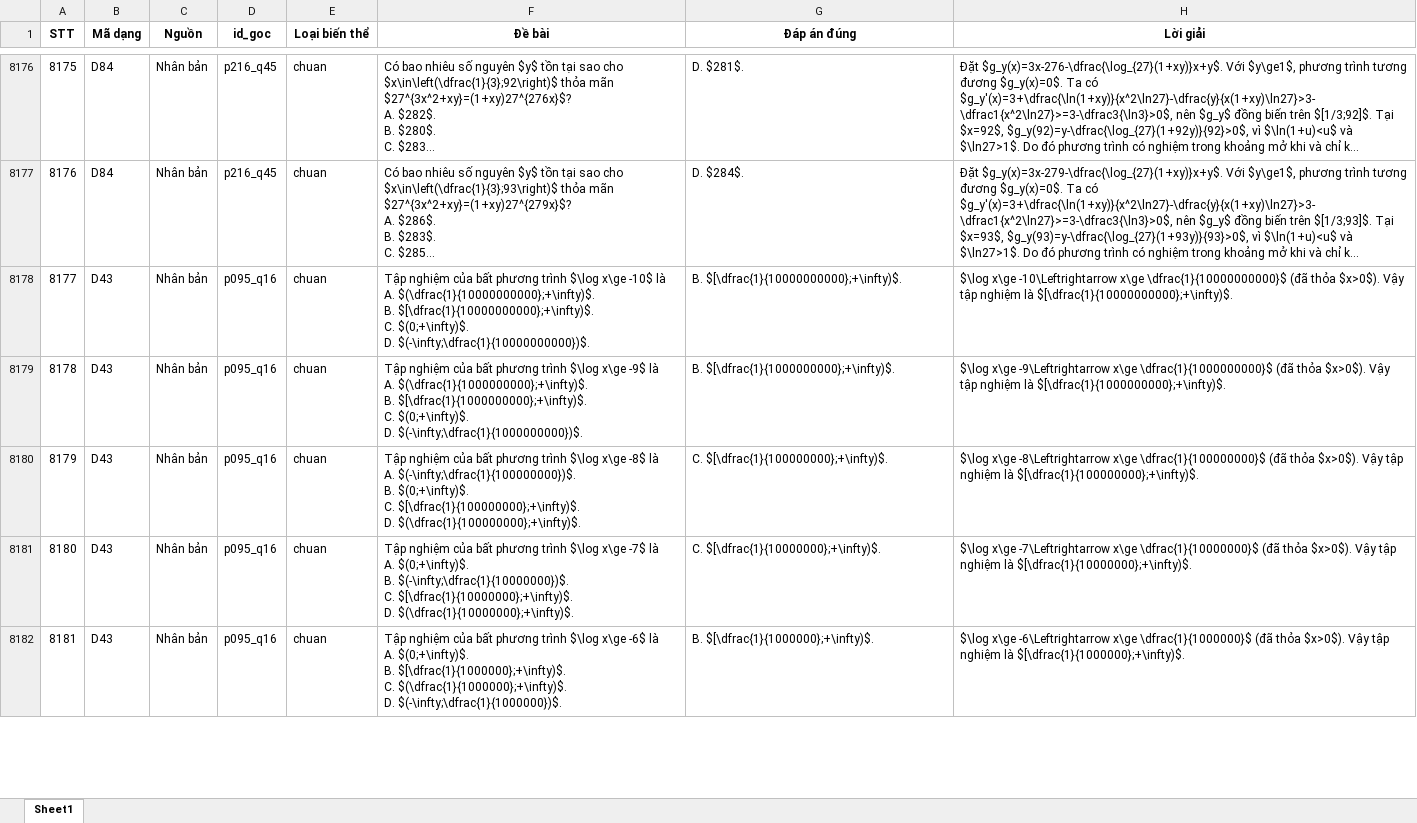
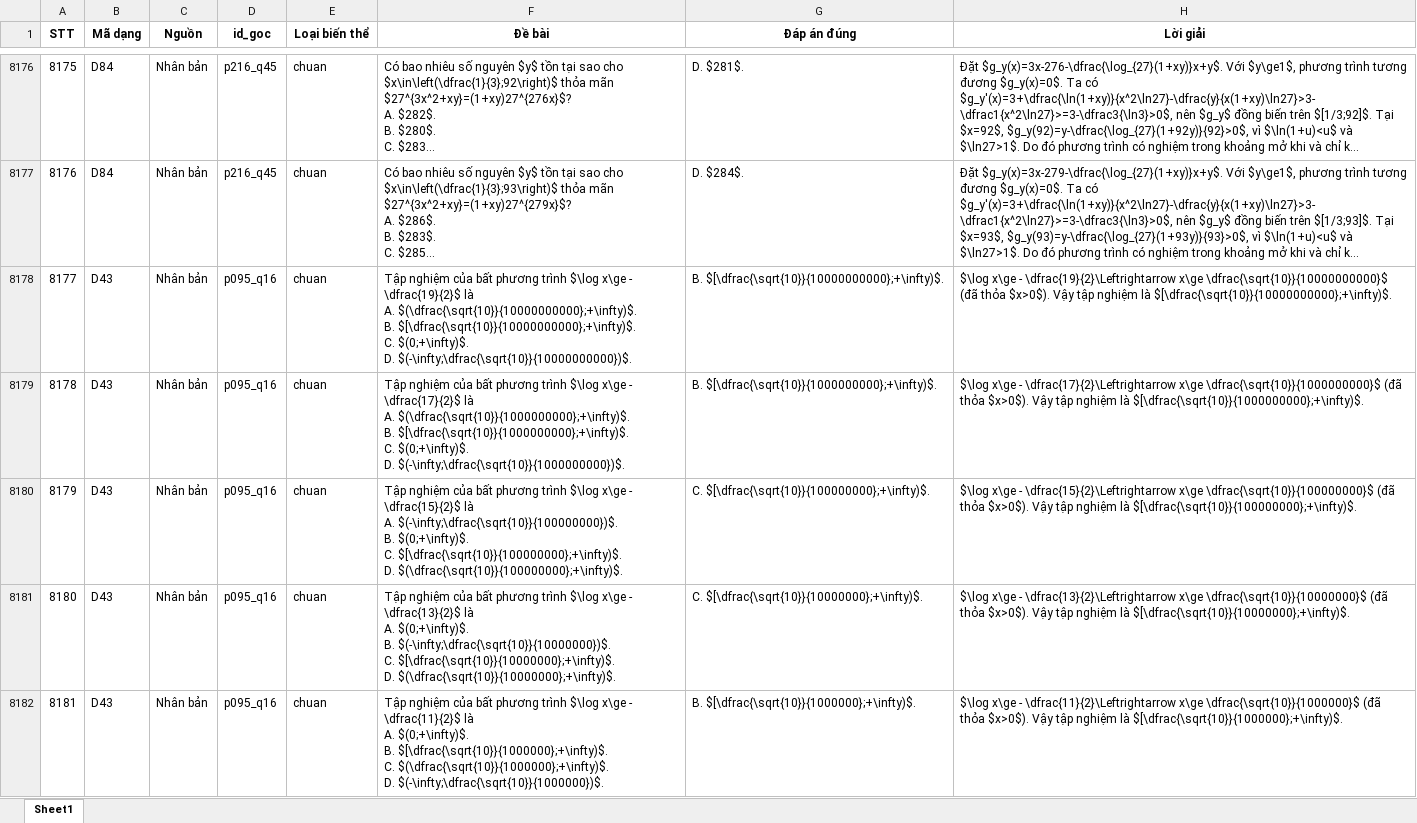
Before and after one commit to manhdungcr7/slm-highschool-math-tutoring, an Excel workbook: data/questions/mu_logarit_extraction/bien_the/Mu_Logarit_bien_the_full.xlsx, sheet Sheet1, drawn as a sheet; only a part is shown, gaps mark what is left out; long unchanged cells end in …; values as stored, in another font and other column widths than the file's, no borders; ↵ is a line break in a cell; the diff covers the shown part only; the diff names each change by its address in the sheet, - before the commit and + after, or states it on an @@ line.

```diff
--- a/data/questions/mu_logarit_extraction/bien_the/Mu_Logarit_bien_the_full.xlsx (sheet Sheet1)
+++ b/data/questions/mu_logarit_extraction/bien_the/Mu_Logarit_bien_the_full.xlsx (sheet Sheet1)
-F8178 (Đề bài): …$\log x\ge -10$ là ↵ A. $(\dfrac{1}{10000000000};+\infty)$. ↵ B. $[\dfrac{1}{10000000000};+\infty)$. ↵ C. $(0;+\infty)$. ↵ D. $(-\infty;\dfrac{1}{10000000000})$.
+F8178 (Đề bài): …$\log x\ge - \dfrac{19}{2}$ là ↵ A. $(\dfrac{\sqrt{10}}{10000000000};+\infty)$. ↵ B. $[\dfrac{\sqrt{10}}{10000000000};+\infty)$. ↵ C. $(0;+\infty)$. ↵ D. $(-\infty;\dfrac{\sqrt{10}}{10000000000})$.
-G8178 (Đáp án đúng): B. $[\dfrac{1}{10000000000};+\infty)$.
+G8178 (Đáp án đúng): B. $[\dfrac{\sqrt{10}}{10000000000};+\infty)$.
-H8178 (Lời giải): $\log x\ge -10\Leftrightarrow x\ge \dfrac{1}{10000000000}$ (đã thỏa $x>0$). Vậy tập nghiệm là $[\dfrac{1}{10000000000};+\infty)$.
+H8178 (Lời giải): $\log x\ge - \dfrac{19}{2}\Leftrightarrow x\ge \dfrac{\sqrt{10}}{10000000000}$ (đã thỏa $x>0$). Vậy tập nghiệm là $[\dfrac{\sqrt{10}}{10000000000};+\infty)$.
-F8179 (Đề bài): …$\log x\ge -9$ là ↵ A. $(\dfrac{1}{1000000000};+\infty)$. ↵ B. $[\dfrac{1}{1000000000};+\infty)$. ↵ C. $(0;+\infty)$. ↵ D. $(-\infty;\dfrac{1}{1000000000})$.
+F8179 (Đề bài): …$\log x\ge - \dfrac{17}{2}$ là ↵ A. $(\dfrac{\sqrt{10}}{1000000000};+\infty)$. ↵ B. $[\dfrac{\sqrt{10}}{1000000000};+\infty)$. ↵ C. $(0;+\infty)$. ↵ D. $(-\infty;\dfrac{\sqrt{10}}{1000000000})$.
-G8179 (Đáp án đúng): B. $[\dfrac{1}{1000000000};+\infty)$.
+G8179 (Đáp án đúng): B. $[\dfrac{\sqrt{10}}{1000000000};+\infty)$.
-H8179 (Lời giải): $\log x\ge -9\Leftrightarrow x\ge \dfrac{1}{1000000000}$ (đã thỏa $x>0$). Vậy tập nghiệm là $[\dfrac{1}{1000000000};+\infty)$.
+H8179 (Lời giải): $\log x\ge - \dfrac{17}{2}\Leftrightarrow x\ge \dfrac{\sqrt{10}}{1000000000}$ (đã thỏa $x>0$). Vậy tập nghiệm là $[\dfrac{\sqrt{10}}{1000000000};+\infty)$.
-F8180 (Đề bài): …$\log x\ge -8$ là ↵ A. $(-\infty;\dfrac{1}{100000000})$. ↵ B. $(0;+\infty)$. ↵ C. $[\dfrac{1}{100000000};+\infty)$. ↵ D. $(\dfrac{1}{100000000};+\infty)$.
+F8180 (Đề bài): …$\log x\ge - \dfrac{15}{2}$ là ↵ A. $(-\infty;\dfrac{\sqrt{10}}{100000000})$. ↵ B. $(0;+\infty)$. ↵ C. $[\dfrac{\sqrt{10}}{100000000};+\infty)$. ↵ D. $(\dfrac{\sqrt{10}}{100000000};+\infty)$.
-G8180 (Đáp án đúng): C. $[\dfrac{1}{100000000};+\infty)$.
+G8180 (Đáp án đúng): C. $[\dfrac{\sqrt{10}}{100000000};+\infty)$.
-H8180 (Lời giải): $\log x\ge -8\Leftrightarrow x\ge \dfrac{1}{100000000}$ (đã thỏa $x>0$). Vậy tập nghiệm là $[\dfrac{1}{100000000};+\infty)$.
+H8180 (Lời giải): $\log x\ge - \dfrac{15}{2}\Leftrightarrow x\ge \dfrac{\sqrt{10}}{100000000}$ (đã thỏa $x>0$). Vậy tập nghiệm là $[\dfrac{\sqrt{10}}{100000000};+\infty)$.
-F8181 (Đề bài): …$\log x\ge -7$ là ↵ A. $(0;+\infty)$. ↵ B. $(-\infty;\dfrac{1}{10000000})$. ↵ C. $[\dfrac{1}{10000000};+\infty)$. ↵ D. $(\dfrac{1}{10000000};+\infty)$.
+F8181 (Đề bài): …$\log x\ge - \dfrac{13}{2}$ là ↵ A. $(0;+\infty)$. ↵ B. $(-\infty;\dfrac{\sqrt{10}}{10000000})$. ↵ C. $[\dfrac{\sqrt{10}}{10000000};+\infty)$. ↵ D. $(\dfrac{\sqrt{10}}{10000000};+\infty)$.
-G8181 (Đáp án đúng): C. $[\dfrac{1}{10000000};+\infty)$.
+G8181 (Đáp án đúng): C. $[\dfrac{\sqrt{10}}{10000000};+\infty)$.
-H8181 (Lời giải): $\log x\ge -7\Leftrightarrow x\ge \dfrac{1}{10000000}$ (đã thỏa $x>0$). Vậy tập nghiệm là $[\dfrac{1}{10000000};+\infty)$.
+H8181 (Lời giải): $\log x\ge - \dfrac{13}{2}\Leftrightarrow x\ge \dfrac{\sqrt{10}}{10000000}$ (đã thỏa $x>0$). Vậy tập nghiệm là $[\dfrac{\sqrt{10}}{10000000};+\infty)$.
-F8182 (Đề bài): …$\log x\ge -6$ là ↵ A. $(0;+\infty)$. ↵ B. $[\dfrac{1}{1000000};+\infty)$. ↵ C. $(\dfrac{1}{1000000};+\infty)$. ↵ D. $(-\infty;\dfrac{1}{1000000})$.
+F8182 (Đề bài): …$\log x\ge - \dfrac{11}{2}$ là ↵ A. $(0;+\infty)$. ↵ B. $[\dfrac{\sqrt{10}}{1000000};+\infty)$. ↵ C. $(\dfrac{\sqrt{10}}{1000000};+\infty)$. ↵ D. $(-\infty;\dfrac{\sqrt{10}}{1000000})$.
-G8182 (Đáp án đúng): B. $[\dfrac{1}{1000000};+\infty)$.
+G8182 (Đáp án đúng): B. $[\dfrac{\sqrt{10}}{1000000};+\infty)$.
-H8182 (Lời giải): $\log x\ge -6\Leftrightarrow x\ge \dfrac{1}{1000000}$ (đã thỏa $x>0$). Vậy tập nghiệm là $[\dfrac{1}{1000000};+\infty)$.
+H8182 (Lời giải): $\log x\ge - \dfrac{11}{2}\Leftrightarrow x\ge \dfrac{\sqrt{10}}{1000000}$ (đã thỏa $x>0$). Vậy tập nghiệm là $[\dfrac{\sqrt{10}}{1000000};+\infty)$.
```
Also changed, not shown: 356 edited cells elsewhere in this sheet, 5 other files.
